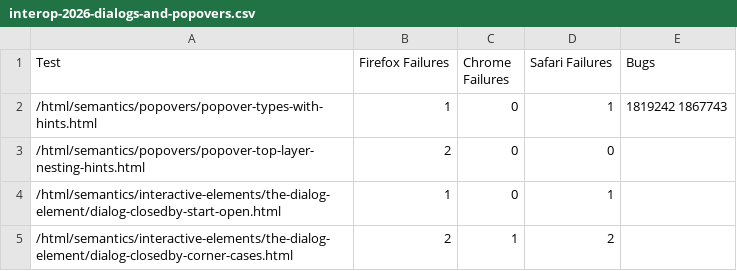
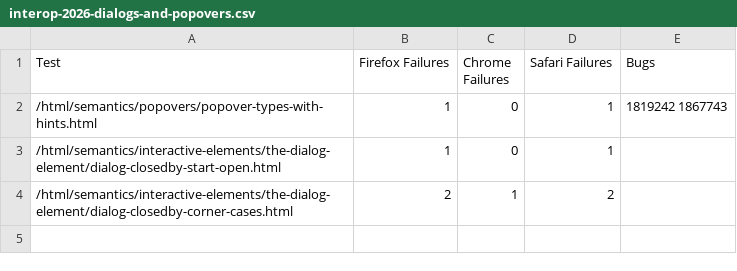
Before and after one commit to jgraham/arewewptyet, a CSV file: docs/interop-2026/interop-2026-dialogs-and-popovers.csv, drawn as a sheet.

```diff
--- a/docs/interop-2026/interop-2026-dialogs-and-popovers.csv
+++ b/docs/interop-2026/interop-2026-dialogs-and-popovers.csv
@@ -2,3 +2,2 @@
 "/html/semantics/popovers/popover-types-with-hints.html",1,0,1,"1819242 1867743"
-"/html/semantics/popovers/popover-top-layer-nesting-hints.html",2,0,0,""
 "/html/semantics/interactive-elements/the-dialog-element/dialog-closedby-start-open.html",1,0,1,""
```
Also changed, not shown: docs/interop-2025/interop-2024-layout.csv, docs/interop-2025/interop-2025-navigation.csv, 17 other files.
